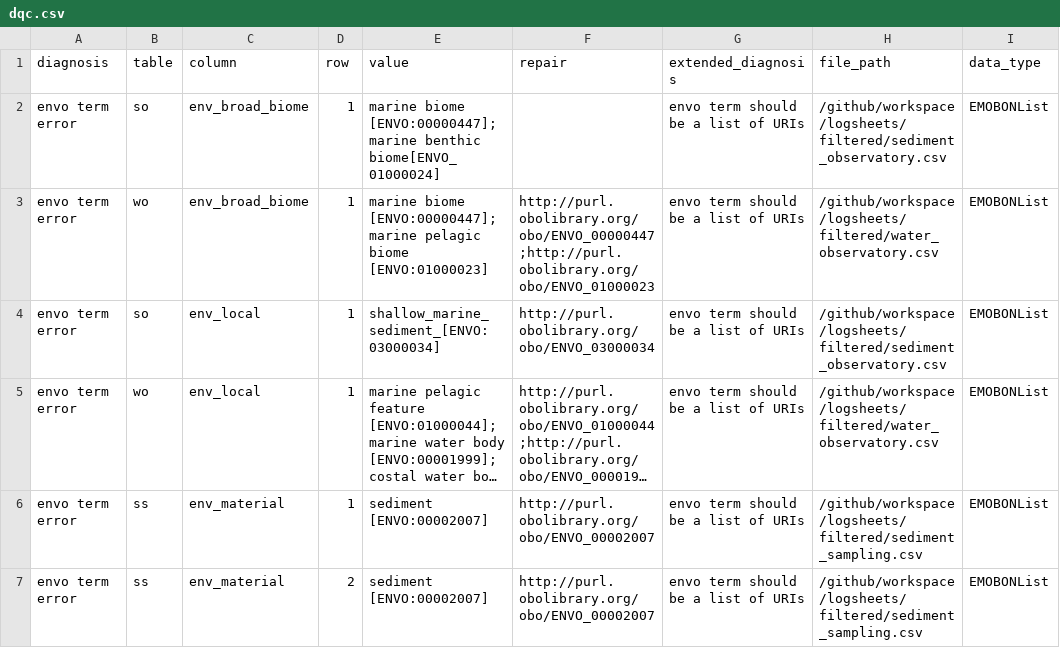
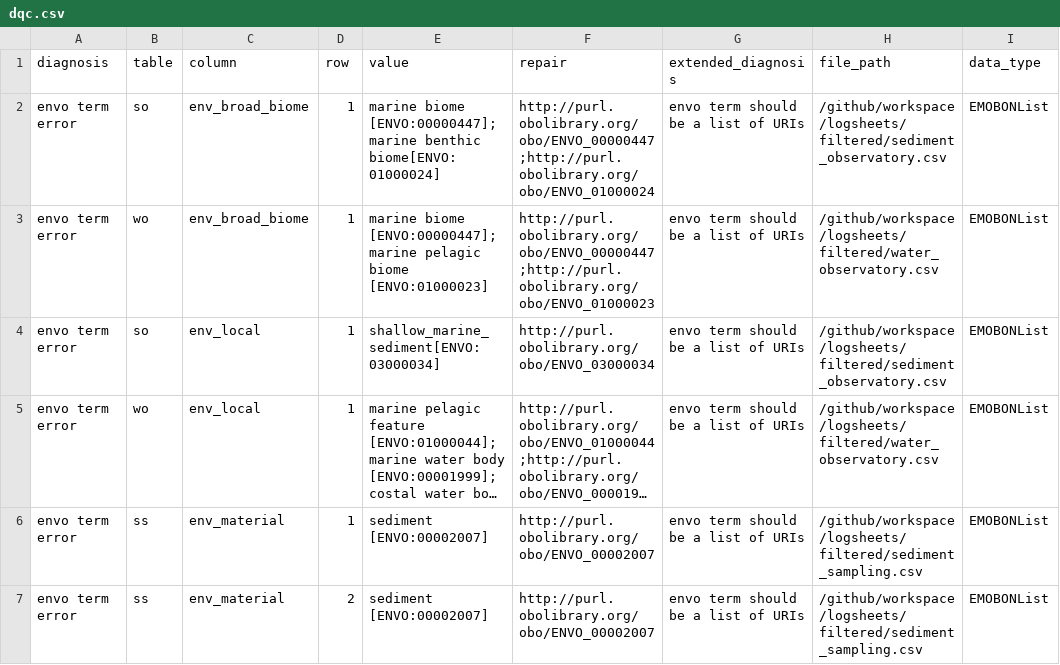
Before and after one commit to bulricht-azurewebsites-net/observatory-u002a-crate, a CSV file: data-quality-control/dqc.csv, drawn as a sheet; only a part is shown; long unchanged cells end in …; the diff names each change by its address in the sheet, - before the commit and + after, or states it on an @@ line.

```diff
--- a/data-quality-control/dqc.csv
+++ b/data-quality-control/dqc.csv
-E2 (value): …[ENVO:00000447];marine benthic biome[ENVO_01000024]
+E2 (value): …[ENVO:00000447];marine benthic biome[ENVO:01000024]
-F2 (repair): (empty)
+F2 (repair): http://purl.obolibrary.org/obo/ENVO_00000447;http://purl.obolibrary.org/obo/ENVO_01000024
-E4 (value): shallow_marine_sediment_[ENVO:03000034]
+E4 (value): shallow_marine_sediment[ENVO:03000034]
```
Also changed, not shown: data-quality-control/report.csv, logsheets/transformed/sediment_observatory.csv, 2 other files.
